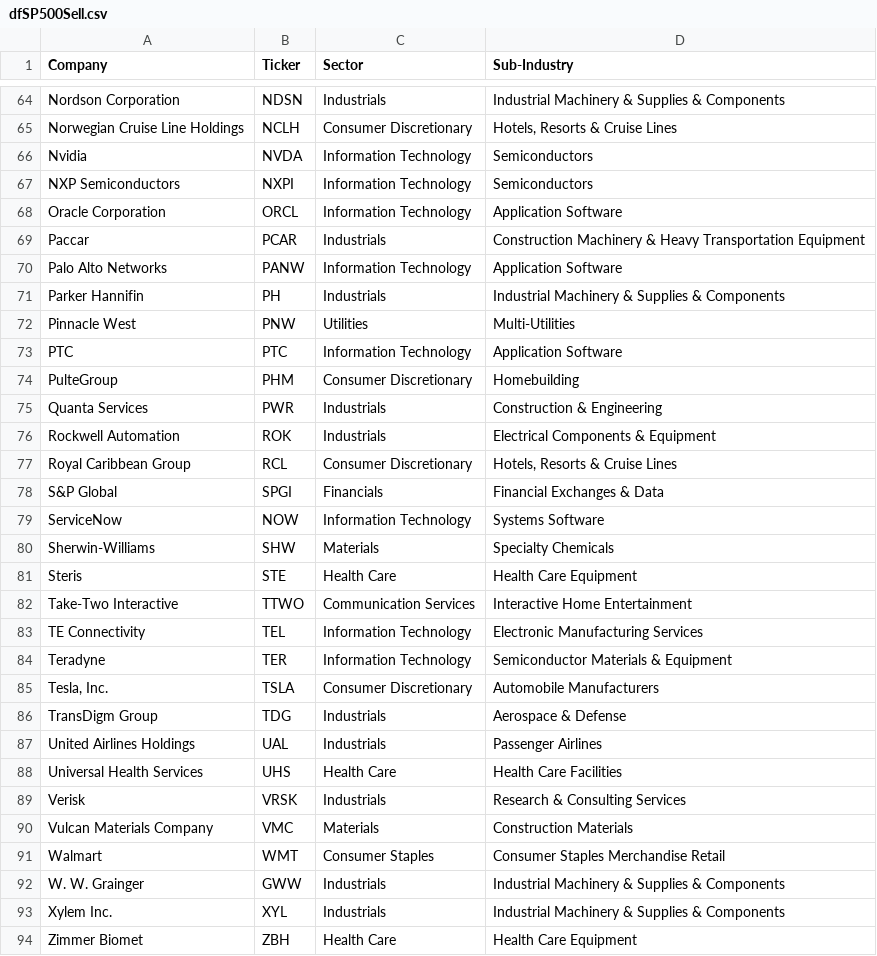
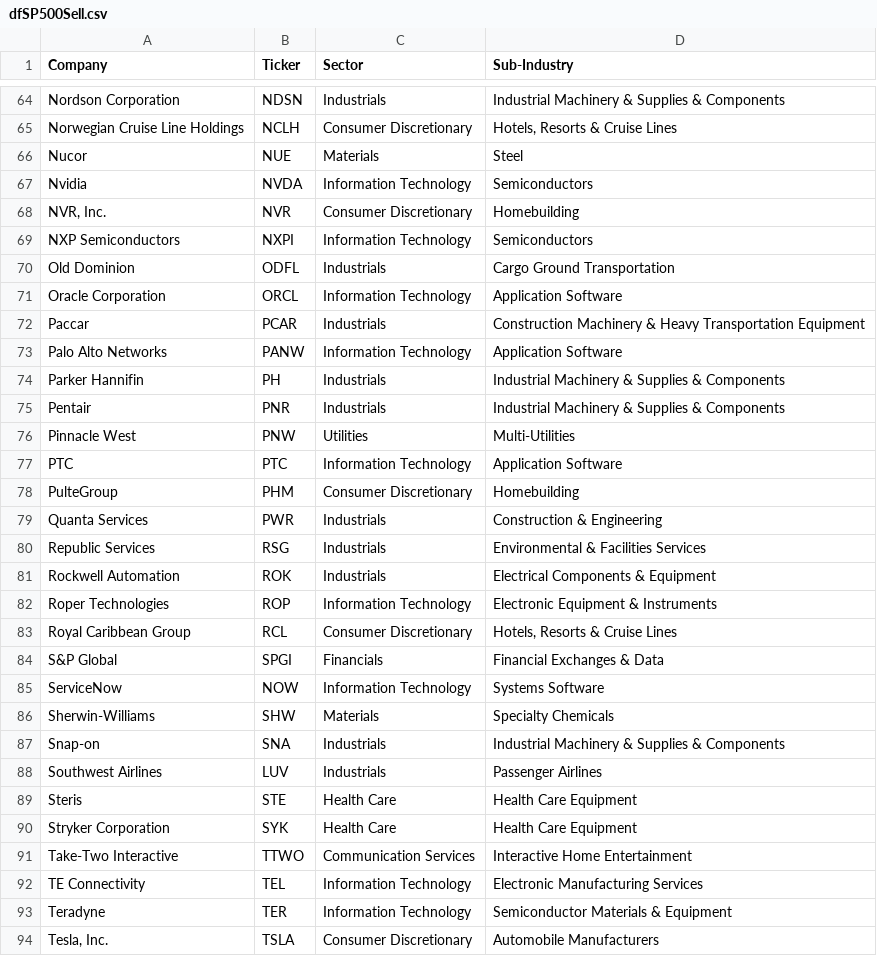
Before and after one commit to gssbusinessgithub/BuySellByStock, a CSV file: Output/dfSP500Sell.csv, drawn as a sheet; only a part is shown, gaps mark what is left out; the shorter side is filled out with more unchanged rows; the diff covers the shown part only; the diff names each change by its address in the sheet, - before the commit and + after, or states it on an @@ line.

```diff
--- a/Output/dfSP500Sell.csv
+++ b/Output/dfSP500Sell.csv
+row 66: Nucor | NUE | Materials | Steel
+row 68: NVR, Inc. | NVR | Consumer Discretionary | Homebuilding
+row 70: Old Dominion | ODFL | Industrials | Cargo Ground Transportation
+row 75: Pentair | PNR | Industrials | Industrial Machinery & Supplies & Components
+row 80: Republic Services | RSG | Industrials | Environmental & Facilities Services
+row 82: Roper Technologies | ROP | Information Technology | Electronic Equipment & Instruments
+row 87: Snap-on | SNA | Industrials | Industrial Machinery & Supplies & Components
+row 88: Southwest Airlines | LUV | Industrials | Passenger Airlines
+row 90: Stryker Corporation | SYK | Health Care | Health Care Equipment
```
Also changed, not shown: 15 added rows and 9 removed rows elsewhere in this file, Output/dfRussellBuy.csv, Output/dfRussellElse.csv, 9 other files.
